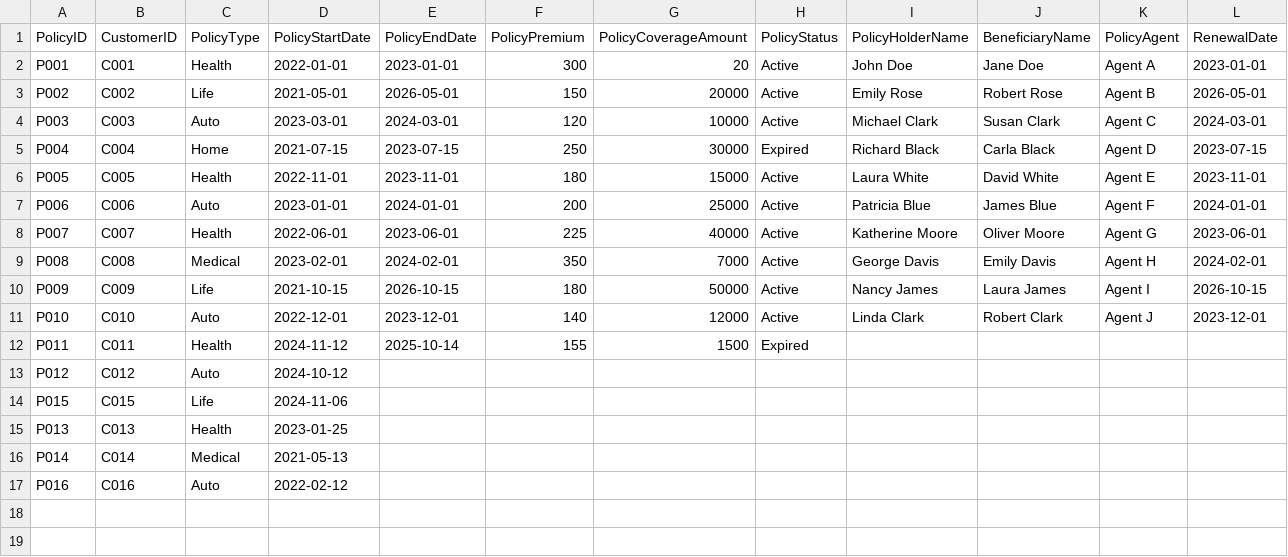
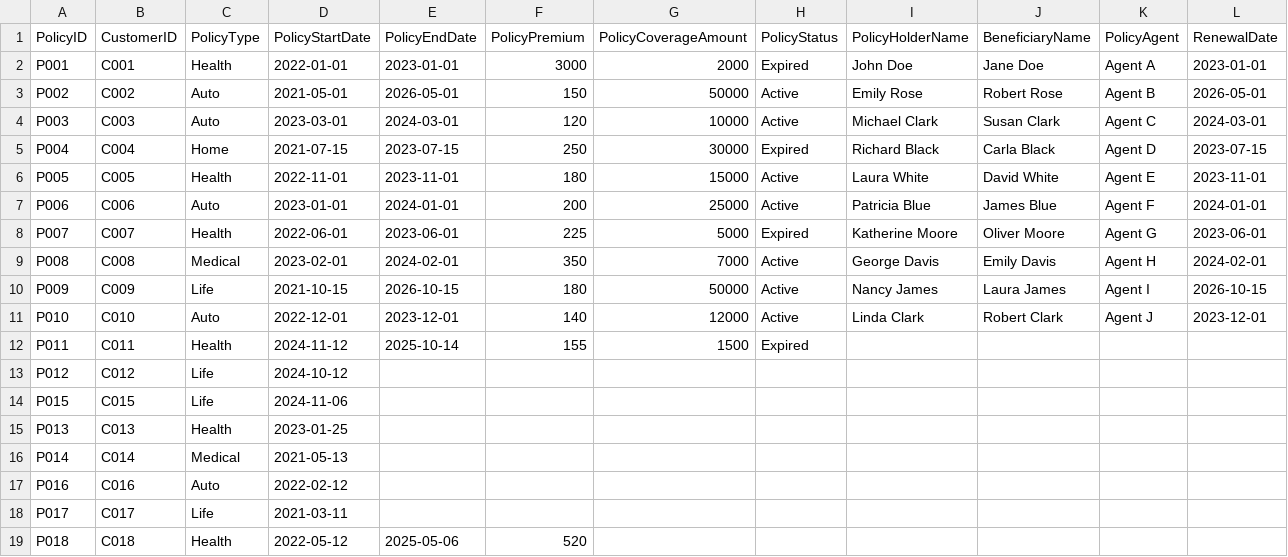
Before and after one commit to sravyats0809/dbtproject, a CSV file: seeds/raw/raw_policy.csv, drawn as a sheet; only a part is shown; rows hold the shown columns only; the diff names each change by its address in the sheet, - before the commit and + after, or states it on an @@ line.

```diff
--- a/seeds/raw/raw_policy.csv
+++ b/seeds/raw/raw_policy.csv
-F2 (PolicyPremium): 300
+F2 (PolicyPremium): 3000
-G2 (PolicyCoverageAmount): 20
+G2 (PolicyCoverageAmount): 2000
-H2 (PolicyStatus): Active
+H2 (PolicyStatus): Expired
-C3 (PolicyType): Life
+C3 (PolicyType): Auto
-G3 (PolicyCoverageAmount): 20000
+G3 (PolicyCoverageAmount): 50000
-G8 (PolicyCoverageAmount): 40000
+G8 (PolicyCoverageAmount): 5000
-H8 (PolicyStatus): Active
+H8 (PolicyStatus): Expired
-C13 (PolicyType): Auto
+C13 (PolicyType): Life
+row 18: P017 | C017 | Life | 2021-03-11
+row 19: P018 | C018 | Health | 2022-05-12 | 2025-05-06 | 520
```
Also changed, not shown: 5 other files.
